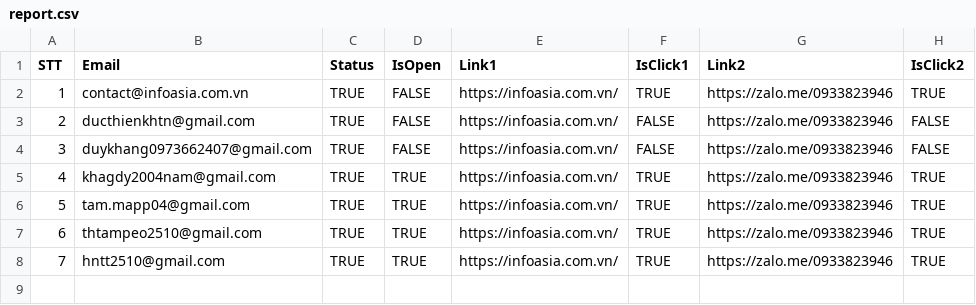
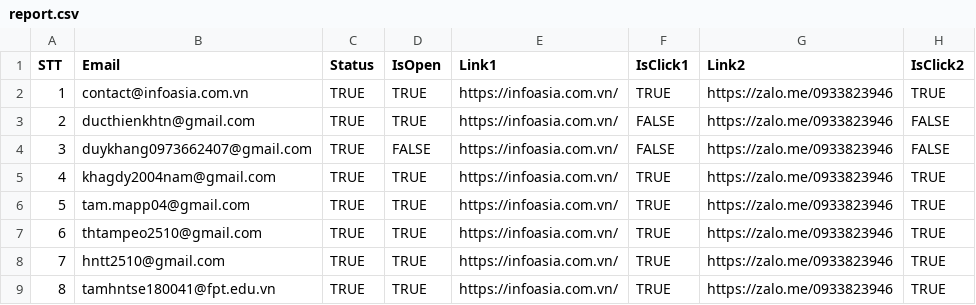
Before and after one commit to hntt2510/Tracking_Email, a CSV file: tracking_logs/report.csv, drawn as a sheet.

```diff
--- a/tracking_logs/report.csv
+++ b/tracking_logs/report.csv
@@ -1,4 +1,4 @@
 STT,Email,Status,IsOpen,Link1,IsClick1,Link2,IsClick2
-1,contact@infoasia.com.vn,TRUE,FALSE,https://infoasia.com.vn/,TRUE,https://zalo.me/0933823946,TRUE
-2,ducthienkhtn@gmail.com,TRUE,FALSE,https://infoasia.com.vn/,FALSE,https://zalo.me/0933823946,FALSE
+1,contact@infoasia.com.vn,TRUE,TRUE,https://infoasia.com.vn/,TRUE,https://zalo.me/0933823946,TRUE
+2,ducthienkhtn@gmail.com,TRUE,TRUE,https://infoasia.com.vn/,FALSE,https://zalo.me/0933823946,FALSE
 3,duykhang0973662407@gmail.com,TRUE,FALSE,https://infoasia.com.vn/,FALSE,https://zalo.me/0933823946,FALSE
@@ -8 +8,2 @@ STT,Email,Status,IsOpen,Link1,IsClick1,Link2,IsClick2
 7,hntt2510@gmail.com,TRUE,TRUE,https://infoasia.com.vn/,TRUE,https://zalo.me/0933823946,TRUE
+8,tamhntse180041@fpt.edu.vn,TRUE,TRUE,https://infoasia.com.vn/,TRUE,https://zalo.me/0933823946,TRUE
```
Also changed, not shown: 2 other files.
